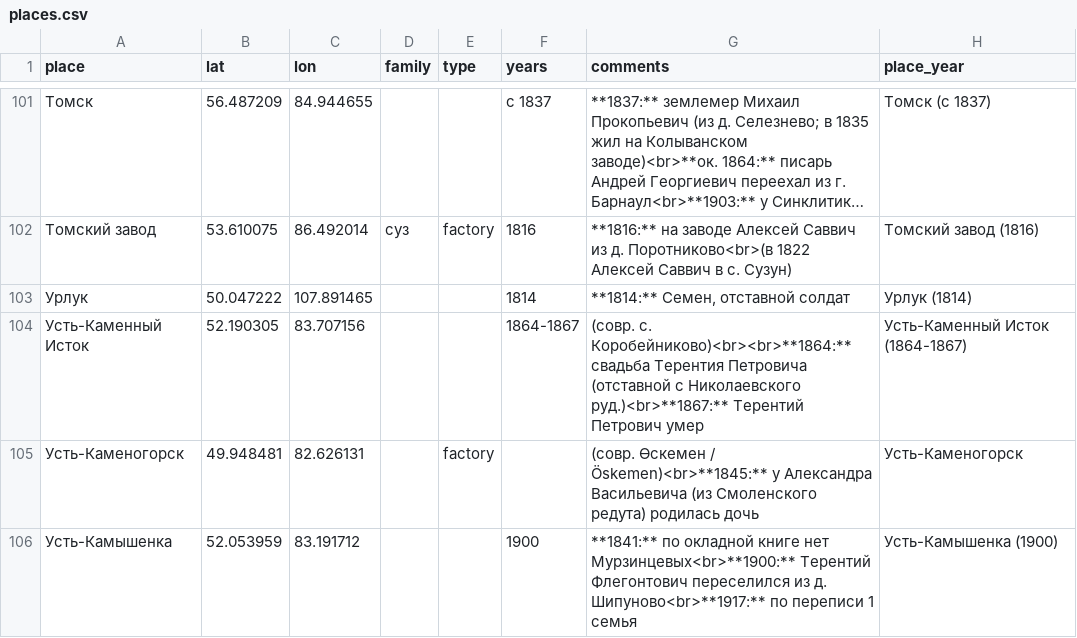
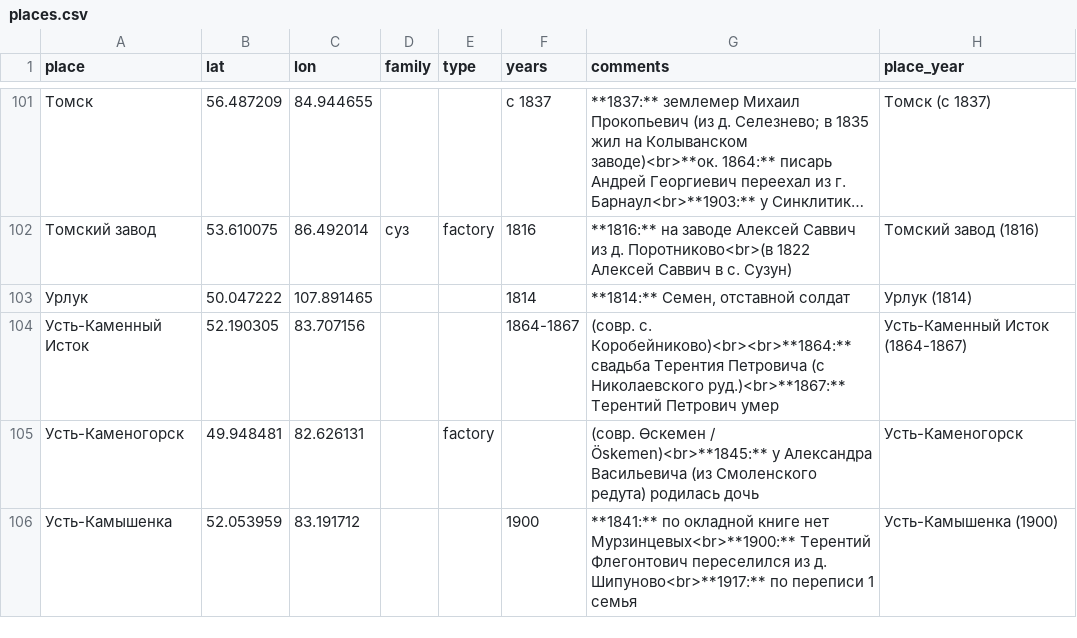
Before and after one commit to nikita-moor/genealogy, a CSV file: umap/places.csv, drawn as a sheet; only a part is shown, gaps mark what is left out; long unchanged cells end in ….

Commit message:
update places 2026-09-02

```diff
--- a/umap/places.csv
+++ b/umap/places.csv
@@ -103,3 +103,3 @@
 "Урлук","50.047222","107.891465","","","1814","**1814:** Семен, отставной солдат","Урлук (1814)"
-"Усть-Каменный Исток","52.190305","83.707156","","","1864-1867","(совр. с. Коробейниково)<br><br>**1864:** свадьба Терентия Петровича (отставной с Николаевского руд.)<br>**1867:** Терентий Петрович умер","Усть-Каменный Исток (1864-1867)"
+"Усть-Каменный Исток","52.190305","83.707156","","","1864-1867","(совр. с. Коробейниково)<br><br>**1864:** свадьба Терентия Петровича (с Николаевского руд.)<br>**1867:** Терентий Петрович умер","Усть-Каменный Исток (1864-1867)"
 "Усть-Каменогорск","49.948481","82.626131","","factory","","(совр. Өскемен / Öskemen)<br>**1845:** у Александра Васильевича (из Смоленского редута) родилась дочь","Усть-Каменогорск"
```
